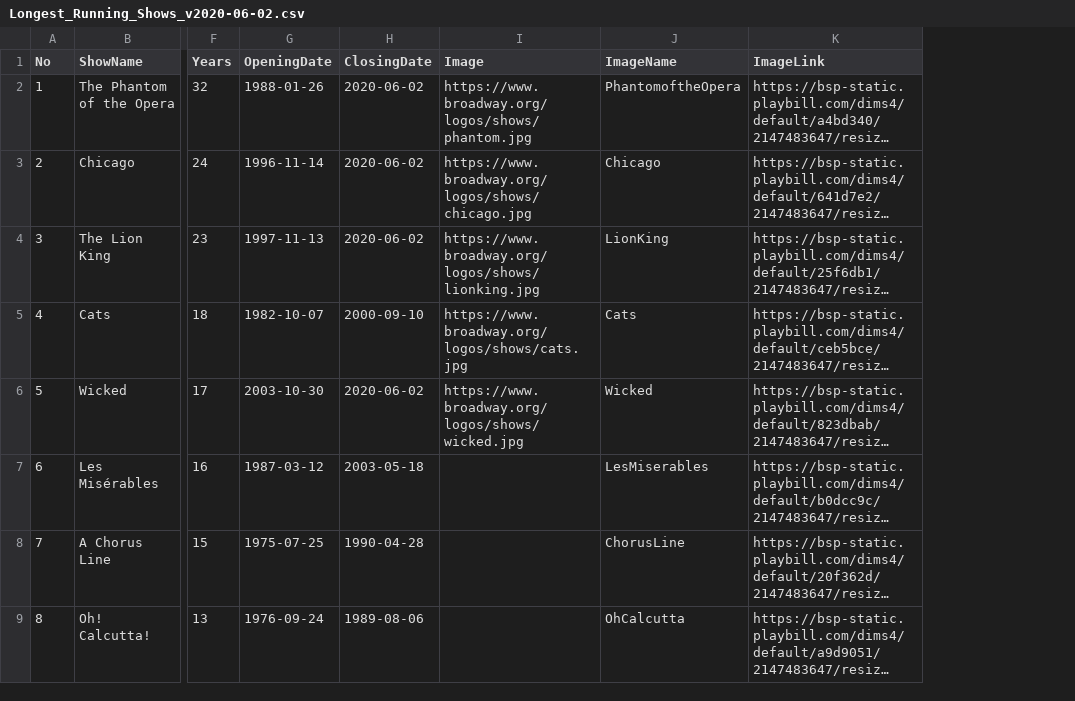
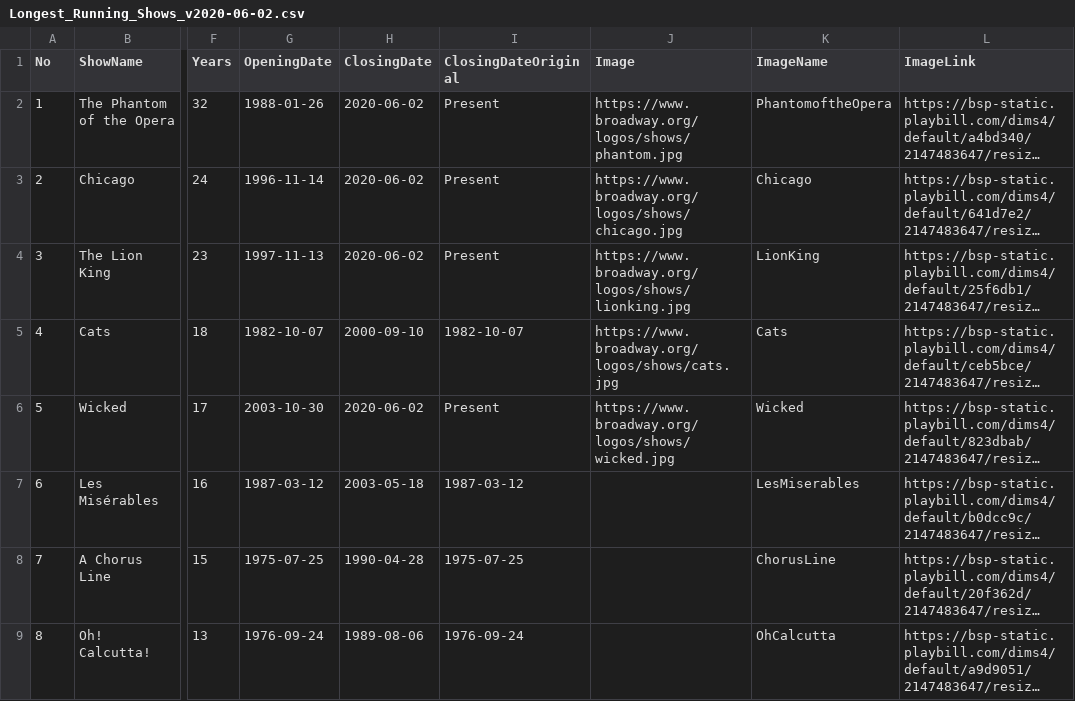
Before and after one commit to beyenidogan/InteractiveDataVis-Portfolio, a CSV file: Narrative-Broadway/data/Longest_Running_Shows_v2020-06-02.csv, drawn as a sheet; only a part is shown, gaps mark what is left out; long unchanged cells end in …; the diff names each change by its address in the sheet, - before the commit and + after, or states it on an @@ line.

```diff
--- a/Narrative-Broadway/data/Longest_Running_Shows_v2020-06-02.csv
+++ b/Narrative-Broadway/data/Longest_Running_Shows_v2020-06-02.csv
+column I (ClosingDateOriginal), rows 2-9: Present | Present | Present | 1982-10-07 | Present | 1987-03-12 | 1975-07-25 | 1976-09-24
```
Also changed, not shown: 5 other files.
